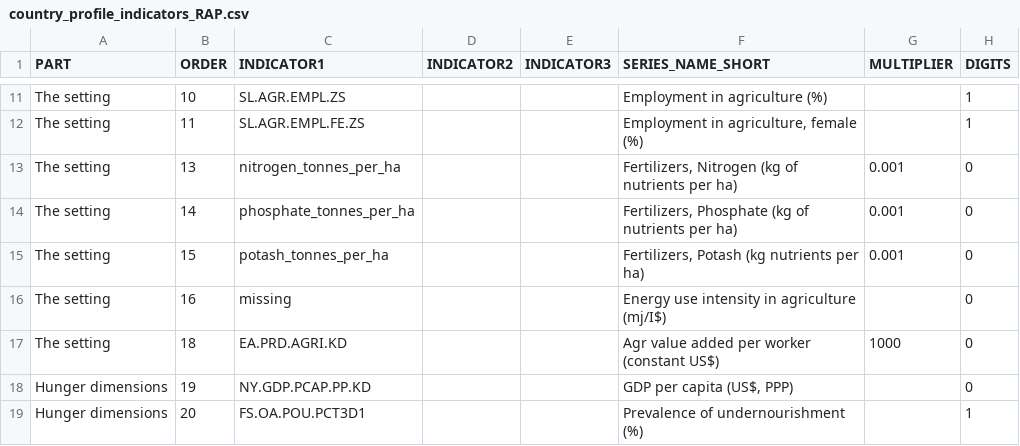
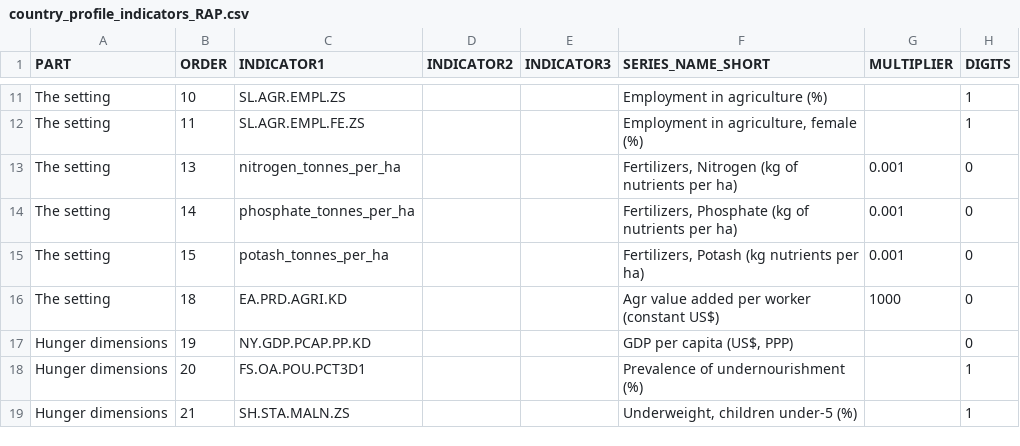
Before and after one commit to UNFAOstatistics/pocketbook, a CSV file: input/data/country_profile_indicators_RAP.csv, drawn as a sheet; only a part is shown, gaps mark what is left out; the shorter side is filled out with more unchanged rows; the diff names each change by its address in the sheet, - before the commit and + after, or states it on an @@ line.

Commit message:
removed energy use intensity from RAP country profiles

```diff
--- a/input/data/country_profile_indicators_RAP.csv
+++ b/input/data/country_profile_indicators_RAP.csv
-row 16: The setting | 16 | missing |  |  | Energy use intensity in agriculture (mj/I$) |  | 0
```
